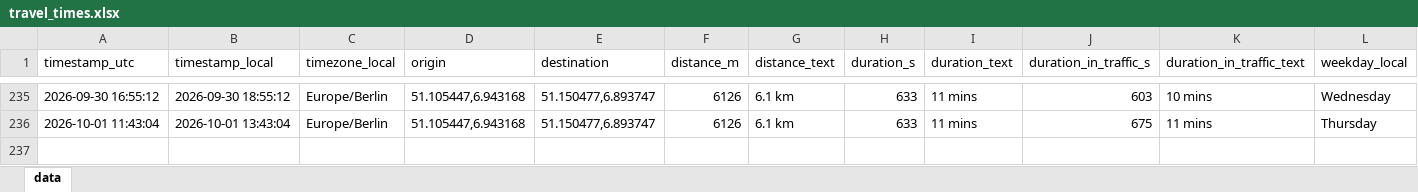
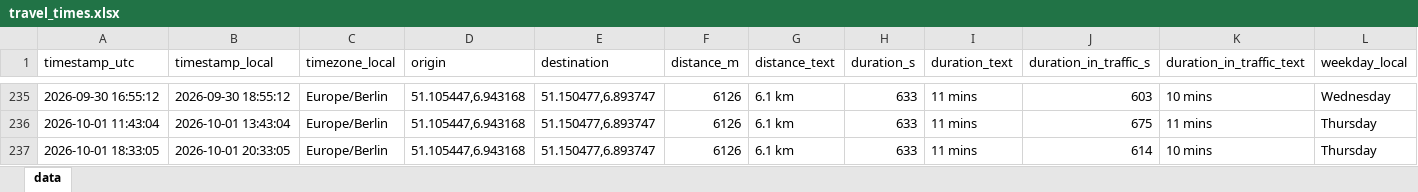
Before and after one commit to tobigrabosch-sketch/Fahrzeiten_new, an Excel workbook: data/travel_times.xlsx, sheet data, drawn as a sheet; only a part is shown, gaps mark what is left out; values as stored, in another font and other column widths than the file's, no borders; rows hold the shown columns only; the diff names each change by its address in the sheet, - before the commit and + after, or states it on an @@ line.

```diff
--- a/data/travel_times.xlsx (sheet data)
+++ b/data/travel_times.xlsx (sheet data)
+row 237: 2026-10-01 18:33:05 | 2026-10-01 20:33:05 | Europe/Berlin | 51.105447,6.943168 | 51.150477,6.893747 | 6126 | 6.1 km | 633 | 11 mins | 614 | 10 mins | Thursday
```
Also changed, not shown: 1 other file.
